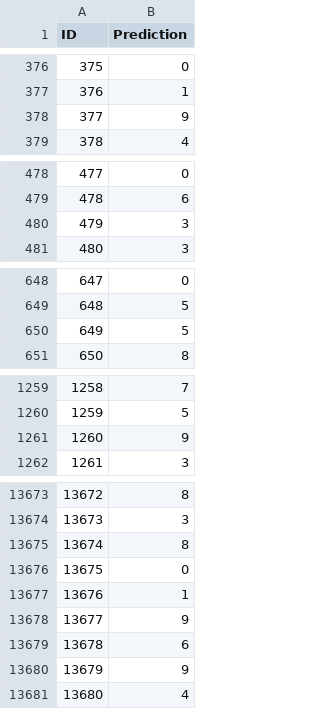
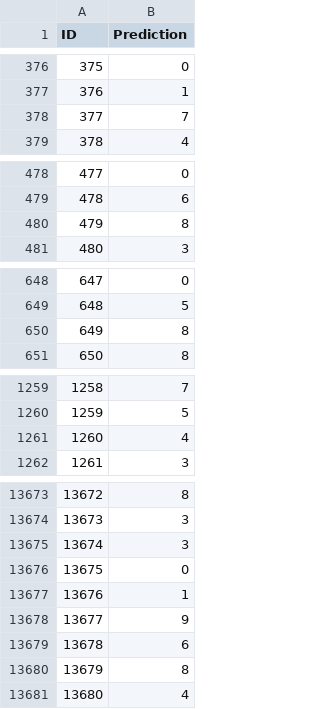
Before and after one commit to Tycho-Xue/project_4950, a CSV file: submit.csv, drawn as a sheet; only a part is shown, gaps mark what is left out; the diff covers the shown part only.

Commit message:
sgd109

```diff
--- a/submit.csv
+++ b/submit.csv
@@ -377,3 +377,3 @@ ID,Prediction
 376,1
-377,9
+377,7
 378,4
@@ -479,3 +479,3 @@ ID,Prediction
 478,6
-479,3
+479,8
 480,3
@@ -649,3 +649,3 @@ ID,Prediction
 648,5
-649,5
+649,8
 650,8
@@ -1260,3 +1260,3 @@ ID,Prediction
 1259,5
-1260,9
+1260,4
 1261,3
@@ -13674,3 +13674,3 @@ ID,Prediction
 13673,3
-13674,8
+13674,3
 13675,0
@@ -13679,3 +13679,3 @@ ID,Prediction
 13678,6
-13679,9
+13679,8
 13680,4
```
Also changed, not shown: 81 edited cells elsewhere in this file.
